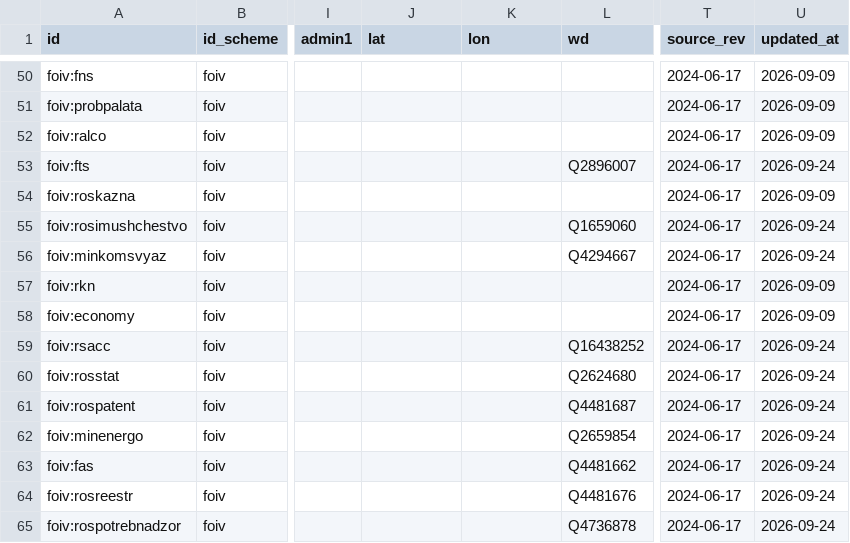
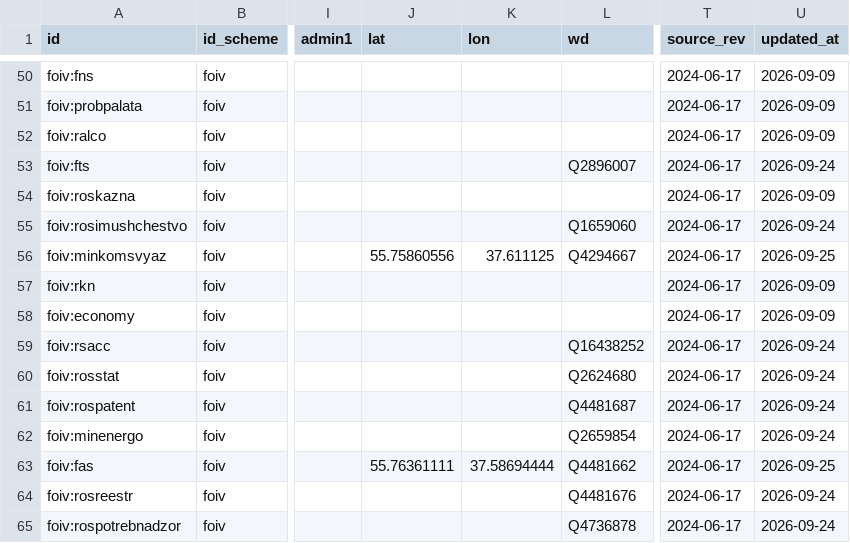
Before and after one commit to unhexx/toponym, a CSV file: data/curated/agencies-foiv.csv, drawn as a sheet; only a part is shown, gaps mark what is left out; the diff covers the shown part only; the diff names each change by its address in the sheet, - before the commit and + after, or states it on an @@ line.

```diff
--- a/data/curated/agencies-foiv.csv
+++ b/data/curated/agencies-foiv.csv
-J56 (lat): (empty)
+J56 (lat): 55.75860556
-K56 (lon): (empty)
+K56 (lon): 37.611125
-U56 (updated_at): 2026-09-24
+U56 (updated_at): 2026-09-25
-J63 (lat): (empty)
+J63 (lat): 55.76361111
-K63 (lon): (empty)
+K63 (lon): 37.58694444
-U63 (updated_at): 2026-09-24
+U63 (updated_at): 2026-09-25
```
Also changed, not shown: 30 edited cells elsewhere in this file, data/curated/cities-major.csv, data/curated/federal-districts.csv, 8 other files.
